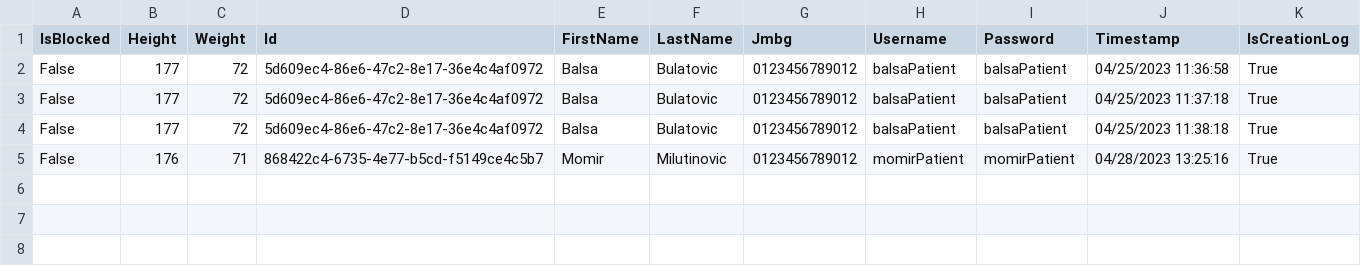
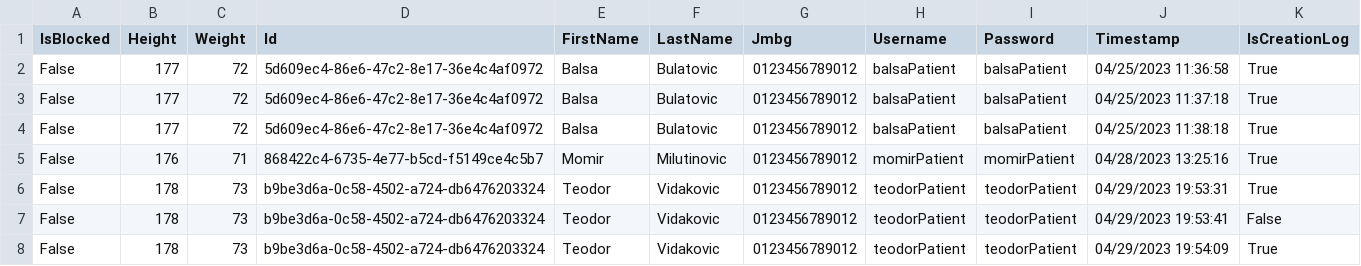
Before and after one commit to BulatovicBalsa/sims-project, a CSV file: Hospital/Data/examinationChangesTrackerLogs.csv, drawn as a sheet.

```diff
--- a/Hospital/Data/examinationChangesTrackerLogs.csv
+++ b/Hospital/Data/examinationChangesTrackerLogs.csv
@@ -5 +5,4 @@ False,177,72,5d609ec4-86e6-47c2-8e17-36e4c4af0972,Balsa,Bulatovic,0123456789012,
 False,176,71,868422c4-6735-4e77-b5cd-f5149ce4c5b7,Momir,Milutinovic,0123456789012,momirPatient,momirPatient,04/28/2023 13:25:16,True
+False,178,73,b9be3d6a-0c58-4502-a724-db6476203324,Teodor,Vidakovic,0123456789012,teodorPatient,teodorPatient,04/29/2023 19:53:31,True
+False,178,73,b9be3d6a-0c58-4502-a724-db6476203324,Teodor,Vidakovic,0123456789012,teodorPatient,teodorPatient,04/29/2023 19:53:41,False
+False,178,73,b9be3d6a-0c58-4502-a724-db6476203324,Teodor,Vidakovic,0123456789012,teodorPatient,teodorPatient,04/29/2023 19:54:09,True
```
Also changed, not shown: Hospital/Data/examination.csv, 3 other files.
